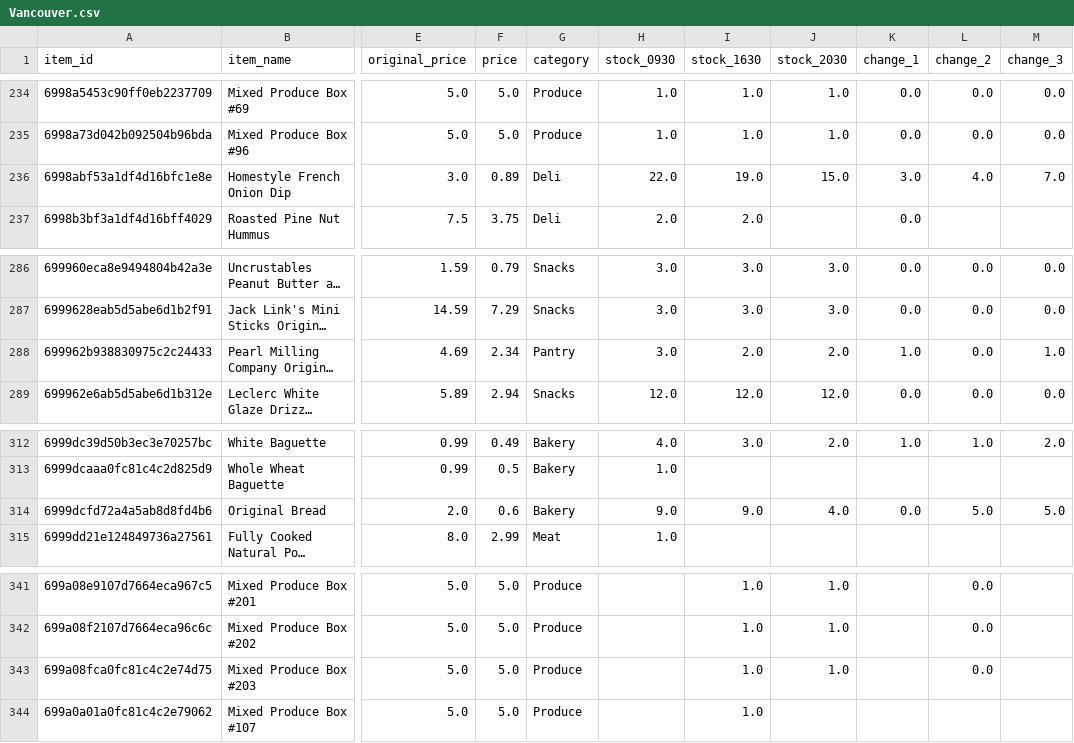
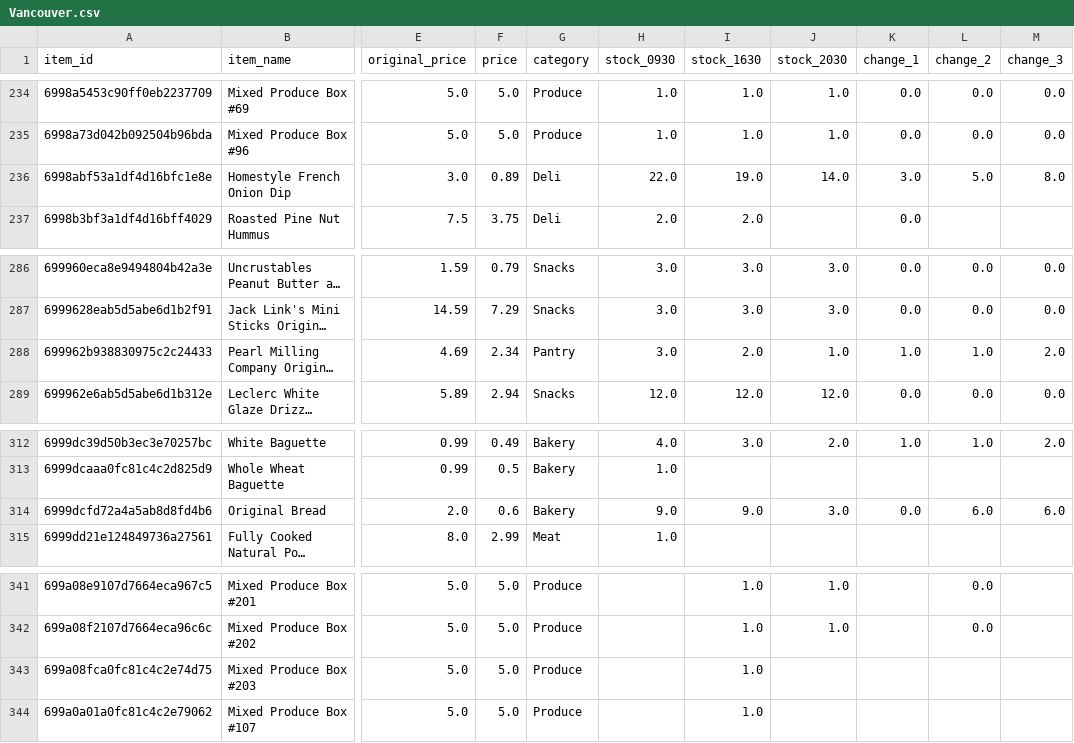
Before and after one commit to youhearation/flashfood-scraper, a CSV file: summary/20260221/Vancouver.csv, drawn as a sheet; only a part is shown, gaps mark what is left out; long unchanged cells end in …; the diff names each change by its address in the sheet, - before the commit and + after, or states it on an @@ line.

```diff
--- a/summary/20260221/Vancouver.csv
+++ b/summary/20260221/Vancouver.csv
-J236 (stock_2030): 15.0
+J236 (stock_2030): 14.0
-L236 (change_2): 4.0
+L236 (change_2): 5.0
-M236 (change_3): 7.0
+M236 (change_3): 8.0
-J288 (stock_2030): 2.0
+J288 (stock_2030): 1.0
-L288 (change_2): 0.0
+L288 (change_2): 1.0
-M288 (change_3): 1.0
+M288 (change_3): 2.0
-J314 (stock_2030): 4.0
+J314 (stock_2030): 3.0
-L314 (change_2): 5.0
+L314 (change_2): 6.0
-M314 (change_3): 5.0
+M314 (change_3): 6.0
-J343 (stock_2030): 1.0
+J343 (stock_2030): (empty)
-L343 (change_2): 0.0
+L343 (change_2): (empty)
```
Also changed, not shown: data/west_20260221-2030.csv.
